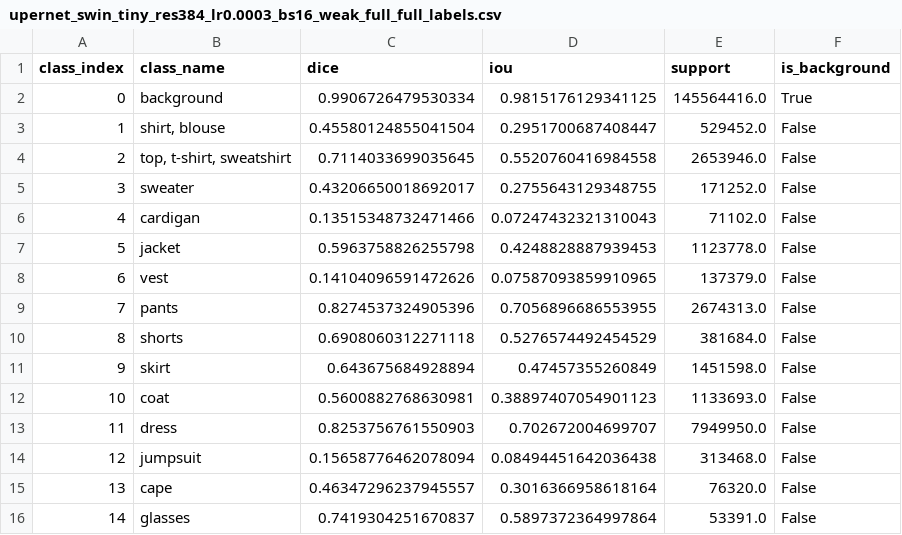
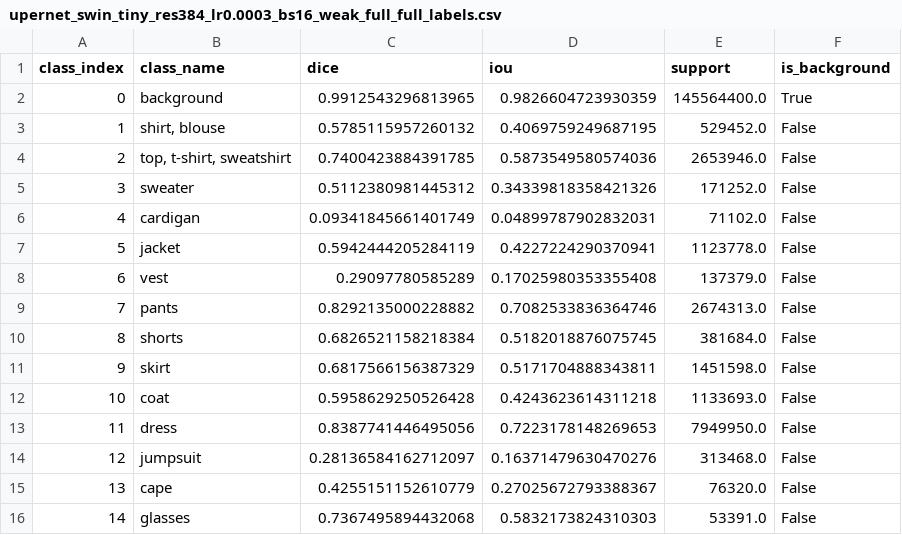
Before and after one commit to lukas-sek/Fashion_Segmentation, a CSV file: outputs/task2/per_class_metrics/upernet_swin_tiny_res384_lr0.0003_bs16_weak_full_full_labels.csv, drawn as a sheet; only a part is shown; the diff covers the shown part only.

```diff
--- a/outputs/task2/per_class_metrics/upernet_swin_tiny_res384_lr0.0003_bs16_weak_full_full_labels.csv
+++ b/outputs/task2/per_class_metrics/upernet_swin_tiny_res384_lr0.0003_bs16_weak_full_full_labels.csv
@@ -1,16 +1,16 @@
 class_index,class_name,dice,iou,support,is_background
-0,background,0.9906726479530334,0.9815176129341125,145564416.0,True
-1,"shirt, blouse",0.45580124855041504,0.2951700687408447,529452.0,False
-2,"top, t-shirt, sweatshirt",0.7114033699035645,0.5520760416984558,2653946.0,False
-3,sweater,0.43206650018692017,0.2755643129348755,171252.0,False
-4,cardigan,0.13515348732471466,0.07247432321310043,71102.0,False
-5,jacket,0.5963758826255798,0.4248828887939453,1123778.0,False
-6,vest,0.14104096591472626,0.07587093859910965,137379.0,False
-7,pants,0.8274537324905396,0.7056896686553955,2674313.0,False
-8,shorts,0.6908060312271118,0.5276574492454529,381684.0,False
-9,skirt,0.643675684928894,0.47457355260849,1451598.0,False
-10,coat,0.5600882768630981,0.38897407054901123,1133693.0,False
-11,dress,0.8253756761550903,0.702672004699707,7949950.0,False
-12,jumpsuit,0.15658776462078094,0.08494451642036438,313468.0,False
-13,cape,0.46347296237945557,0.3016366958618164,76320.0,False
-14,glasses,0.7419304251670837,0.5897372364997864,53391.0,False
+0,background,0.9912543296813965,0.9826604723930359,145564400.0,True
+1,"shirt, blouse",0.5785115957260132,0.4069759249687195,529452.0,False
+2,"top, t-shirt, sweatshirt",0.7400423884391785,0.5873549580574036,2653946.0,False
+3,sweater,0.5112380981445312,0.34339818358421326,171252.0,False
+4,cardigan,0.09341845661401749,0.04899787902832031,71102.0,False
+5,jacket,0.5942444205284119,0.4227224290370941,1123778.0,False
+6,vest,0.29097780585289,0.17025980353355408,137379.0,False
+7,pants,0.8292135000228882,0.7082533836364746,2674313.0,False
+8,shorts,0.6826521158218384,0.5182018876075745,381684.0,False
+9,skirt,0.6817566156387329,0.5171704888343811,1451598.0,False
+10,coat,0.5958629250526428,0.4243623614311218,1133693.0,False
+11,dress,0.8387741446495056,0.7223178148269653,7949950.0,False
+12,jumpsuit,0.28136584162712097,0.16371479630470276,313468.0,False
+13,cape,0.4255151152610779,0.27025672793388367,76320.0,False
+14,glasses,0.7367495894432068,0.5832173824310303,53391.0,False
```
Also changed, not shown: 52 edited cells elsewhere in this file, outputs/task2/histories/upernet_swin_tiny_res384_lr0.0003_bs16_weak_full_full_labels.csv, outputs/task2/reduced_labels/histories/upernet_swin_tiny_res384_lr0.0003_bs16_weak_full_reduced_labels.csv, 6 other files.
